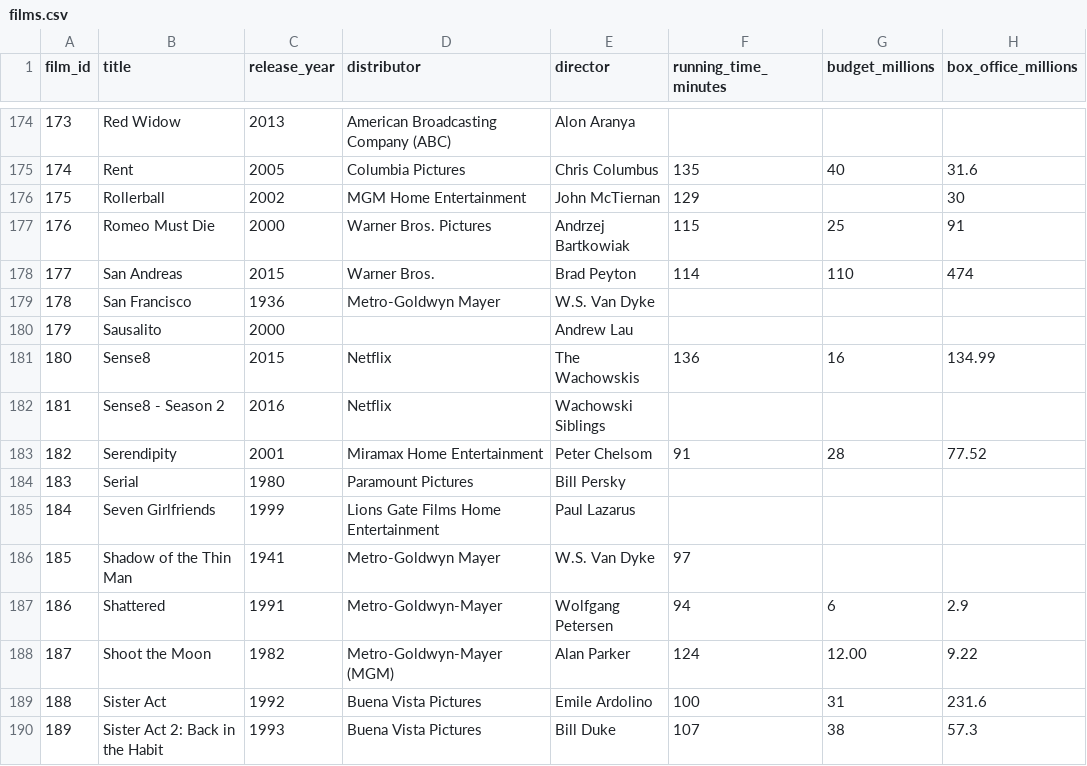
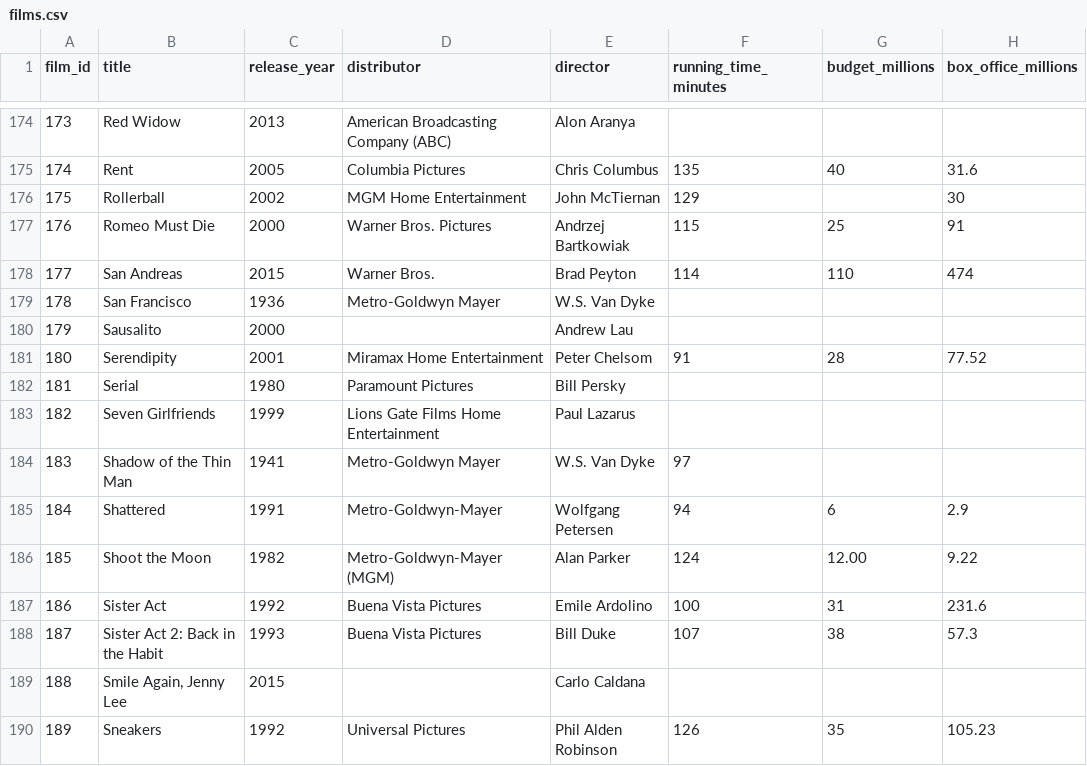
Before and after one commit to vincentvankrunkelsven/courses-intro-to-sql, a CSV file: data/films/films.csv, drawn as a sheet; only a part is shown, gaps mark what is left out; the shorter side is filled out with more unchanged rows; removed rows and columns are numbered as before the commit, all else as after; the diff names each change by its address in the sheet, - before the commit and + after, or states it on an @@ line.

```diff
--- a/data/films/films.csv
+++ b/data/films/films.csv
-row 181: 180 | Sense8 | 2015 | Netflix | The Wachowskis | 136 | 16 | 134.99
-row 182: 181 | Sense8 - Season 2 | 2016 | Netflix | Wachowski Siblings
@@ column A (film_id) renumbered from row 181 down @@
```
Also changed, not shown: data/films/actors.csv, data/films/casts.csv, 2 other files.
